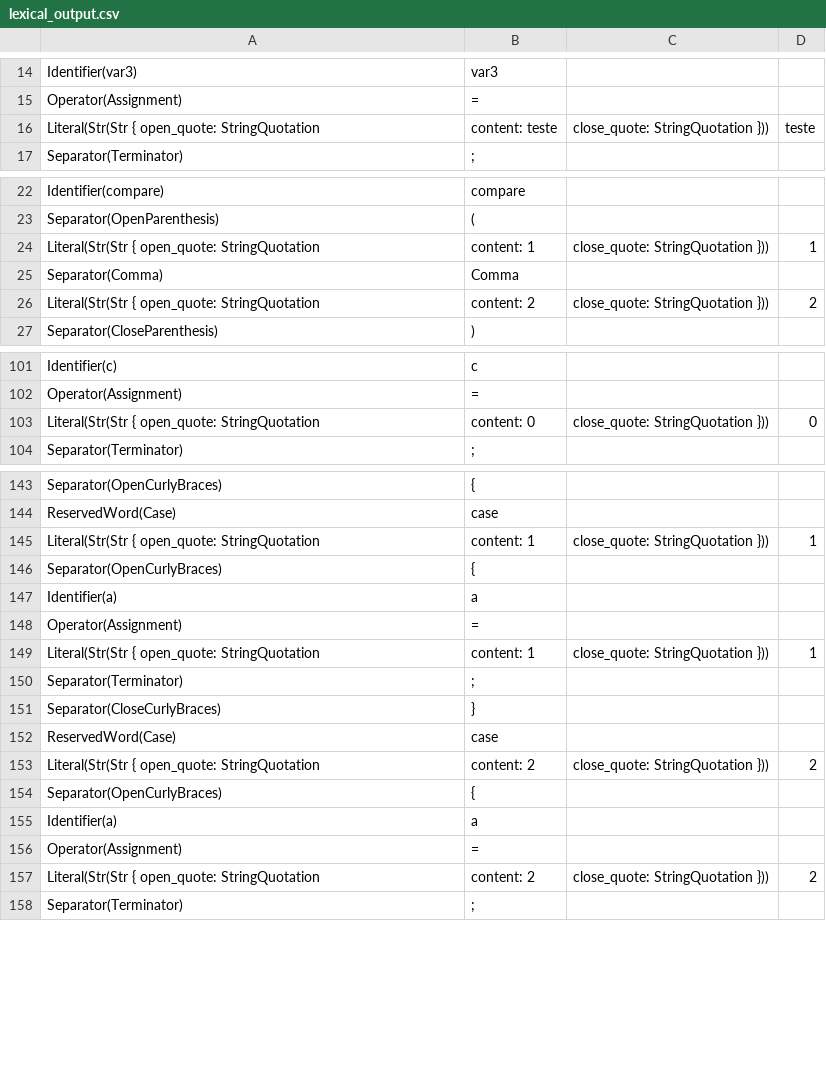
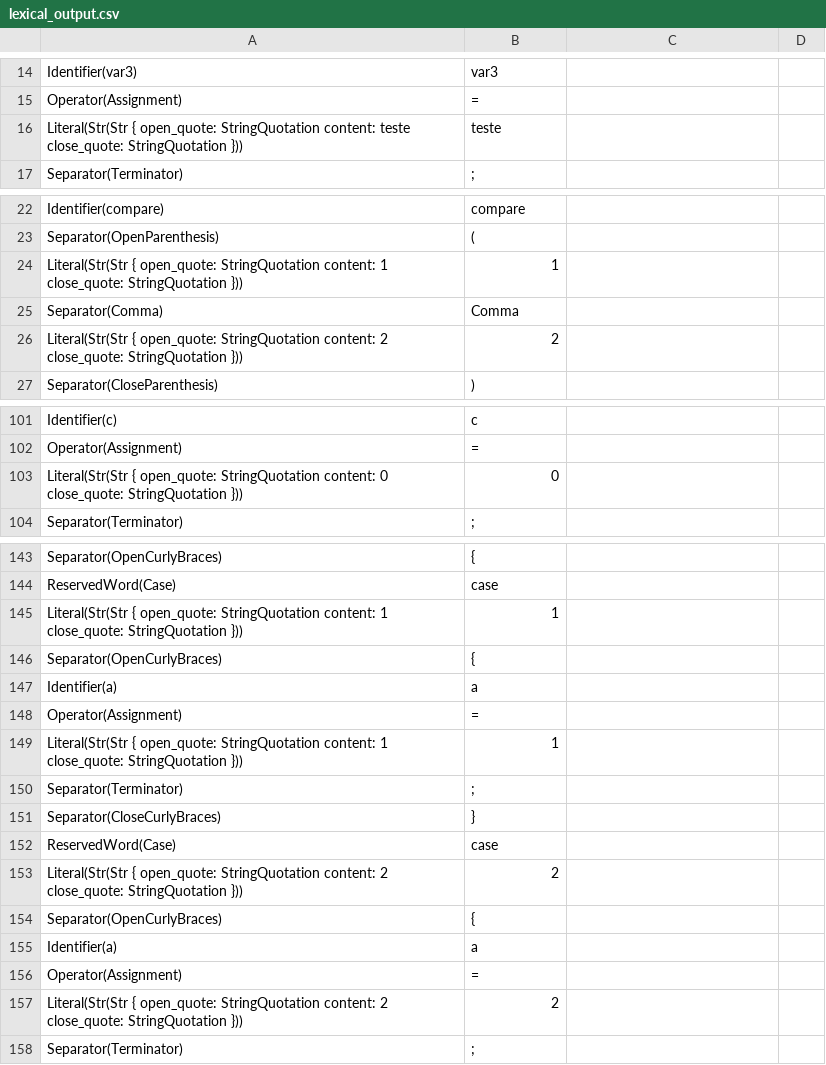
Before and after one commit to jlabbude/Compiler, a CSV file: output/lexical_output.csv, drawn as a sheet; only a part is shown, gaps mark what is left out; the diff covers the shown part only.

```diff
--- a/output/lexical_output.csv
+++ b/output/lexical_output.csv
@@ -15,3 +15,3 @@ Identifier(var3),var3
 Operator(Assignment),=
-Literal(Str(Str { open_quote: StringQuotation, content: teste, close_quote: StringQuotation })),teste
+Literal(Str(Str { open_quote: StringQuotation content: teste close_quote: StringQuotation })),teste
 Separator(Terminator),;
@@ -23,5 +23,5 @@ Identifier(compare),compare
 Separator(OpenParenthesis),(
-Literal(Str(Str { open_quote: StringQuotation, content: 1, close_quote: StringQuotation })),1
+Literal(Str(Str { open_quote: StringQuotation content: 1 close_quote: StringQuotation })),1
 Separator(Comma),Comma
-Literal(Str(Str { open_quote: StringQuotation, content: 2, close_quote: StringQuotation })),2
+Literal(Str(Str { open_quote: StringQuotation content: 2 close_quote: StringQuotation })),2
 Separator(CloseParenthesis),)
@@ -102,3 +102,3 @@ Identifier(c),c
 Operator(Assignment),=
-Literal(Str(Str { open_quote: StringQuotation, content: 0, close_quote: StringQuotation })),0
+Literal(Str(Str { open_quote: StringQuotation content: 0 close_quote: StringQuotation })),0
 Separator(Terminator),;
@@ -144,3 +144,3 @@ Separator(OpenCurlyBraces),{
 ReservedWord(Case),case
-Literal(Str(Str { open_quote: StringQuotation, content: 1, close_quote: StringQuotation })),1
+Literal(Str(Str { open_quote: StringQuotation content: 1 close_quote: StringQuotation })),1
 Separator(OpenCurlyBraces),{
@@ -148,3 +148,3 @@ Identifier(a),a
 Operator(Assignment),=
-Literal(Str(Str { open_quote: StringQuotation, content: 1, close_quote: StringQuotation })),1
+Literal(Str(Str { open_quote: StringQuotation content: 1 close_quote: StringQuotation })),1
 Separator(Terminator),;
@@ -152,3 +152,3 @@ Separator(CloseCurlyBraces),}
 ReservedWord(Case),case
-Literal(Str(Str { open_quote: StringQuotation, content: 2, close_quote: StringQuotation })),2
+Literal(Str(Str { open_quote: StringQuotation content: 2 close_quote: StringQuotation })),2
 Separator(OpenCurlyBraces),{
@@ -156,3 +156,3 @@ Identifier(a),a
 Operator(Assignment),=
-Literal(Str(Str { open_quote: StringQuotation, content: 2, close_quote: StringQuotation })),2
+Literal(Str(Str { open_quote: StringQuotation content: 2 close_quote: StringQuotation })),2
 Separator(Terminator),;
```
Also changed, not shown: 1 added row and 1 removed row elsewhere in this file, 1 other file.
